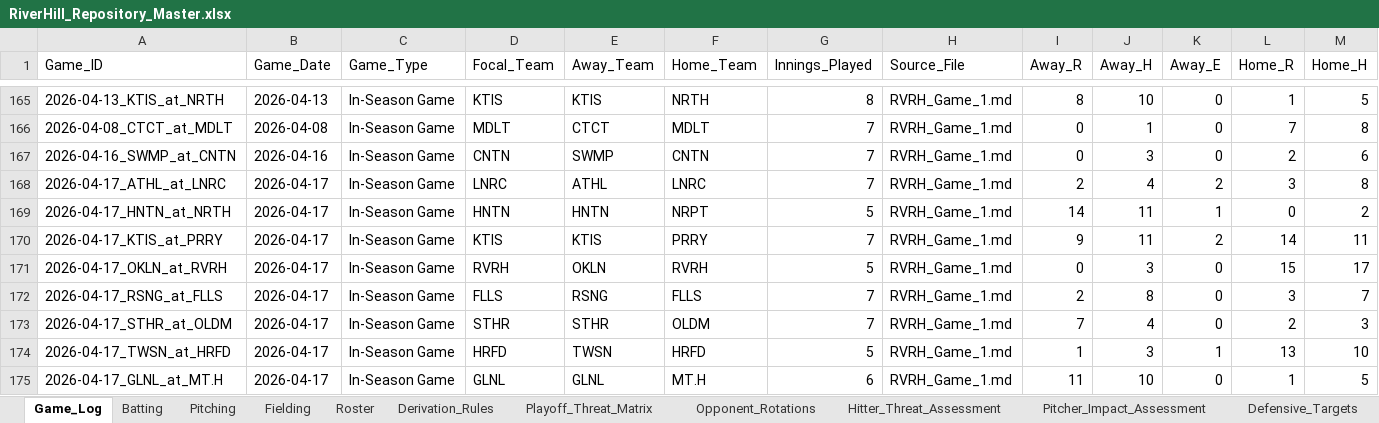
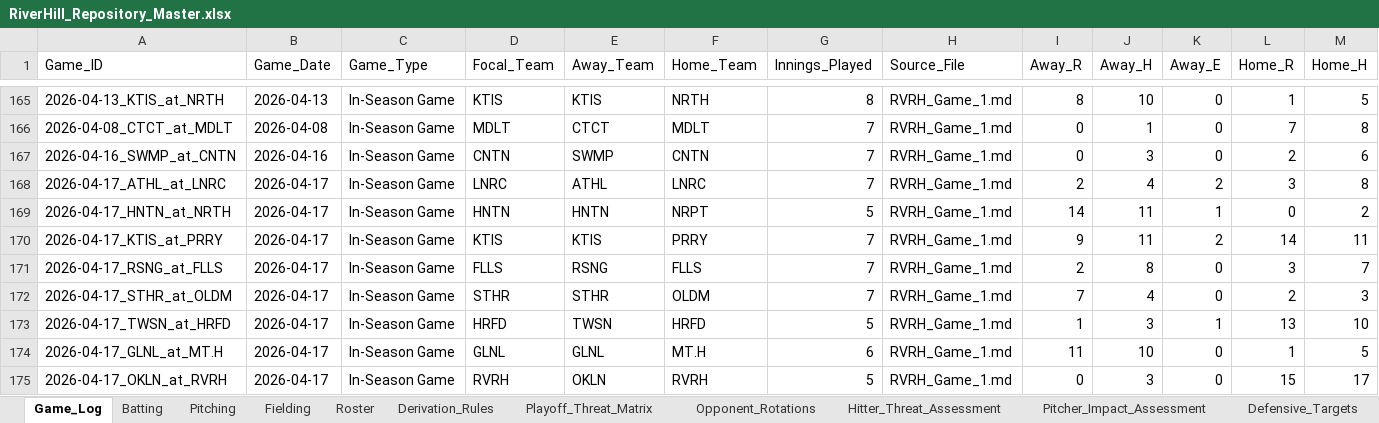
Before and after one commit to hughnorwood/hawks-scouting, an Excel workbook: data/RiverHill_Repository_Master.xlsx, sheet Game_Log, drawn as a sheet; only a part is shown, gaps mark what is left out; values as stored, in another font and other column widths than the file's, no borders; removed rows and columns are numbered as before the commit, all else as after; rows hold the shown columns only; the diff names each change by its address in the sheet, - before the commit and + after, or states it on an @@ line.

```diff
--- a/data/RiverHill_Repository_Master.xlsx (sheet Game_Log)
+++ b/data/RiverHill_Repository_Master.xlsx (sheet Game_Log)
-row 171: 2026-04-17_OKLN_at_RVRH | 2026-04-17 | In-Season Game | RVRH | OKLN | RVRH | 5 | RVRH_Game_1.md | 0 | 3 | 0 | 15 | 17
+row 175: 2026-04-17_OKLN_at_RVRH | 2026-04-17 | In-Season Game | RVRH | OKLN | RVRH | 5 | RVRH_Game_1.md | 0 | 3 | 0 | 15 | 17
```
Also changed, not shown: sheet Batting, sheet Pitching, 16 other files.
